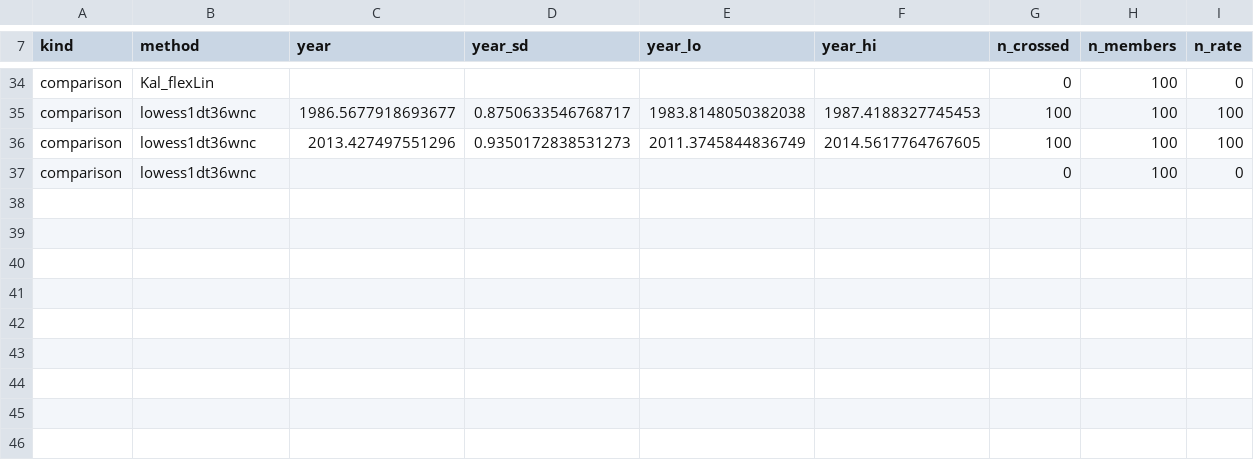
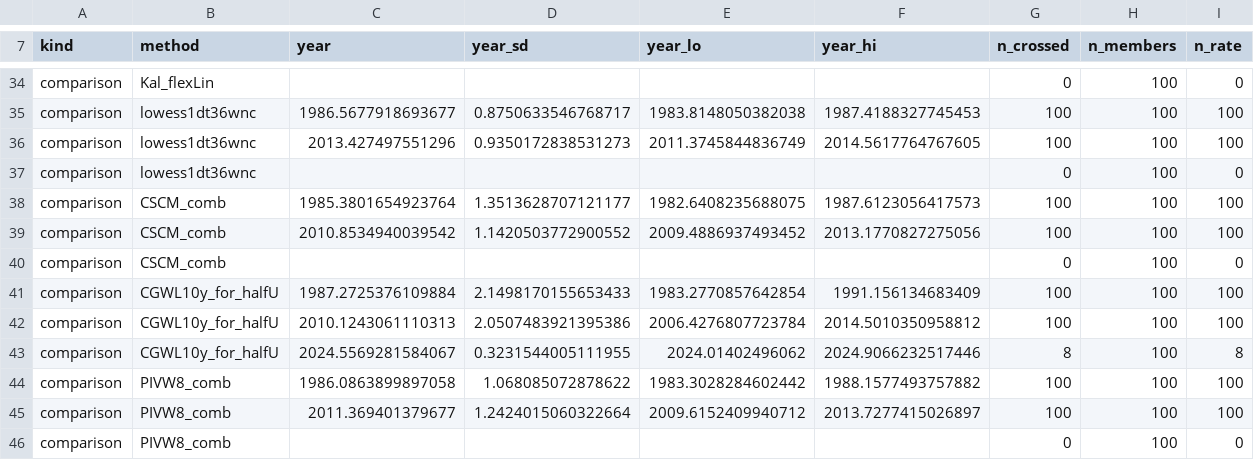
Before and after one commit to jnickla1/climate-state-dashboard, a CSV file: assets/data/satcal_real_crossings_rates.csv, drawn as a sheet; only a part is shown, gaps mark what is left out; rows hold the shown columns only; the diff names each change by its address in the sheet, - before the commit and + after, or states it on an @@ line.

```diff
--- a/assets/data/satcal_real_crossings_rates.csv
+++ b/assets/data/satcal_real_crossings_rates.csv
+row 38: comparison | CSCM_comb | 1985.3801654923764 | 1.3513628707121177 | 1982.6408235688075 | 1987.6123056417573 | 100 | 100 | 100
+row 39: comparison | CSCM_comb | 2010.8534940039542 | 1.1420503772900552 | 2009.4886937493452 | 2013.1770827275056 | 100 | 100 | 100
+row 40: comparison | CSCM_comb |  |  |  |  | 0 | 100 | 0
+row 41: comparison | CGWL10y_for_halfU | 1987.2725376109884 | 2.1498170155653433 | 1983.2770857642854 | 1991.156134683409 | 100 | 100 | 100
+row 42: comparison | CGWL10y_for_halfU | 2010.1243061110313 | 2.0507483921395386 | 2006.4276807723784 | 2014.5010350958812 | 100 | 100 | 100
+row 43: comparison | CGWL10y_for_halfU | 2024.5569281584067 | 0.3231544005111955 | 2024.01402496062 | 2024.9066232517446 | 8 | 100 | 8
+row 44: comparison | PIVW8_comb | 1986.0863899897058 | 1.068085072878622 | 1983.3028284602442 | 1988.1577493757882 | 100 | 100 | 100
+row 45: comparison | PIVW8_comb | 2011.369401379677 | 1.2424015060322664 | 2009.6152409940712 | 2013.7277415026897 | 100 | 100 | 100
+row 46: comparison | PIVW8_comb |  |  |  |  | 0 | 100 | 0
```
Also changed, not shown: assets/data/rpi_real_corrected_headlines.csv, assets/data/rpi_real_crossings_rates.csv, 57 other files.
